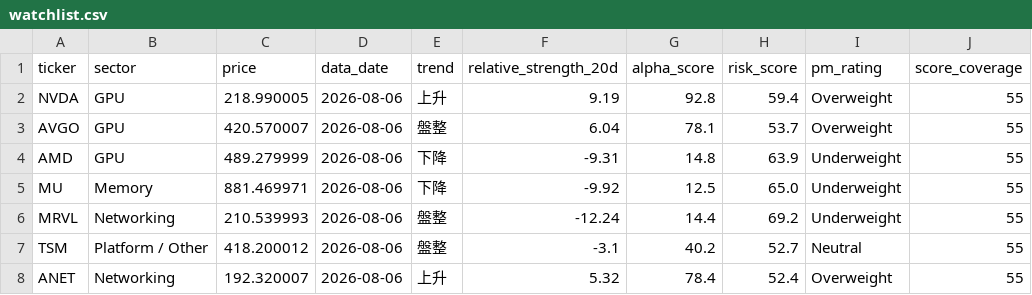
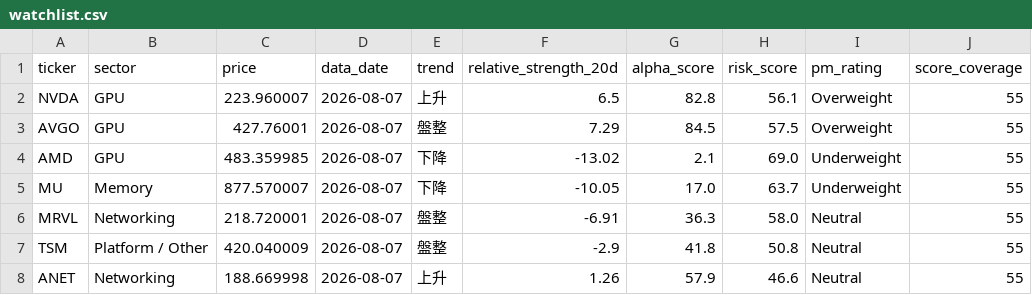
Before and after one commit to CharlesSunDATA/data_analyst_financial-report, a CSV file: data/watchlist.csv, drawn as a sheet; only a part is shown; the diff covers the shown part only.

```diff
--- a/data/watchlist.csv
+++ b/data/watchlist.csv
@@ -1,8 +1,8 @@
 ticker,sector,price,data_date,trend,relative_strength_20d,alpha_score,risk_score,pm_rating,score_coverage
-NVDA,GPU,218.990005,2026-08-06,上升,9.19,92.8,59.4,Overweight,55
-AVGO,GPU,420.570007,2026-08-06,盤整,6.04,78.1,53.7,Overweight,55
-AMD,GPU,489.279999,2026-08-06,下降,-9.31,14.8,63.9,Underweight,55
-MU,Memory,881.469971,2026-08-06,下降,-9.92,12.5,65.0,Underweight,55
-MRVL,Networking,210.539993,2026-08-06,盤整,-12.24,14.4,69.2,Underweight,55
-TSM,Platform / Other,418.200012,2026-08-06,盤整,-3.1,40.2,52.7,Neutral,55
-ANET,Networking,192.320007,2026-08-06,上升,5.32,78.4,52.4,Overweight,55
+NVDA,GPU,223.960007,2026-08-07,上升,6.5,82.8,56.1,Overweight,55
+AVGO,GPU,427.76001,2026-08-07,盤整,7.29,84.5,57.5,Overweight,55
+AMD,GPU,483.359985,2026-08-07,下降,-13.02,2.1,69.0,Underweight,55
+MU,Memory,877.570007,2026-08-07,下降,-10.05,17.0,63.7,Underweight,55
+MRVL,Networking,218.720001,2026-08-07,盤整,-6.91,36.3,58.0,Neutral,55
+TSM,Platform / Other,420.040009,2026-08-07,盤整,-2.9,41.8,50.8,Neutral,55
+ANET,Networking,188.669998,2026-08-07,上升,1.26,57.9,46.6,Neutral,55
```
Also changed, not shown: 47 edited cells elsewhere in this file, data/price_history.csv, data/sector_rotation.csv, 3 other files.
